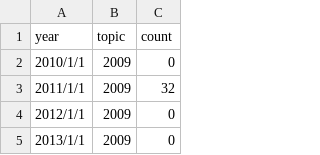
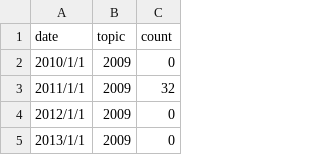
Before and after one commit to midas-network/midas-discover-themeriver, a CSV file: static/data/meshTerms-ngram_1-counts.csv, drawn as a sheet; only a part is shown.

```diff
--- a/static/data/meshTerms-ngram_1-counts.csv
+++ b/static/data/meshTerms-ngram_1-counts.csv
@@ -1,2 +1,2 @@
-year,topic,count
+date,topic,count
 2010/1/1,2009,0
```
Also changed, not shown: static/data/meshTerms-ngram_2-counts.csv, static/data/meshTerms-ngram_3-counts.csv, 6 other files.
